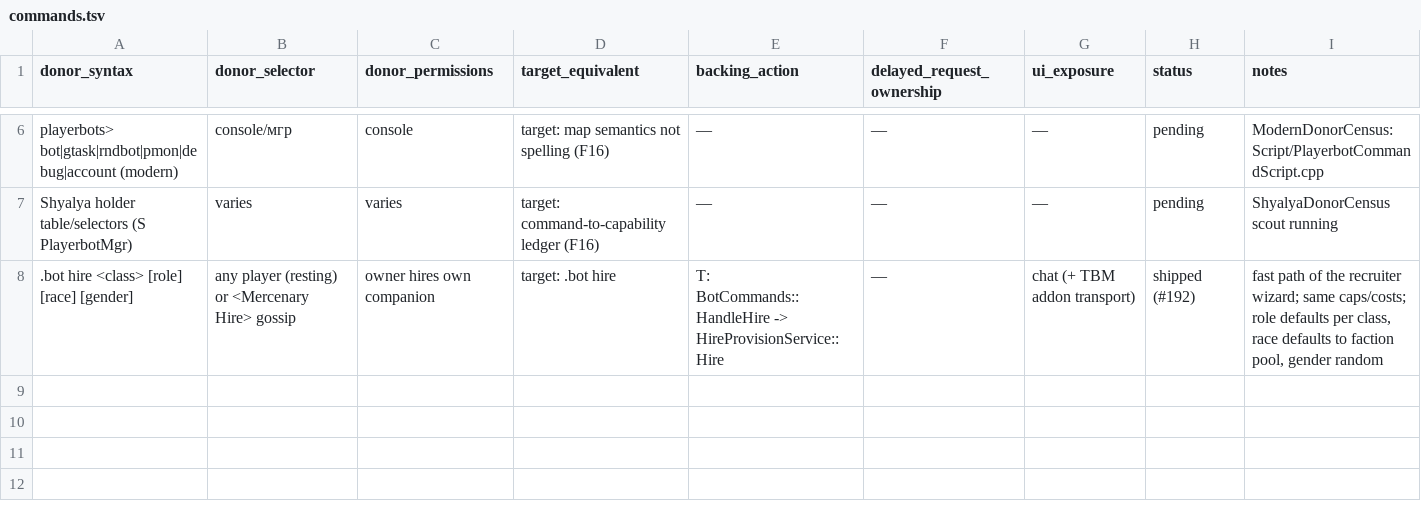
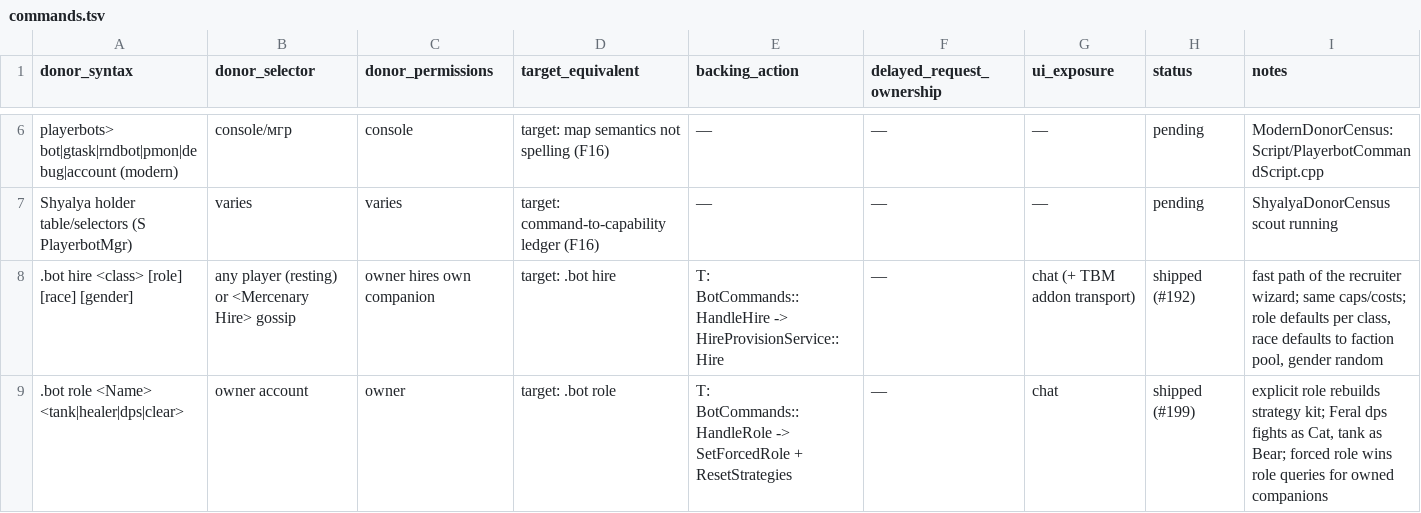
Before and after one commit to 11Marlowe/TortoiseBots, a TSV file: docs/reference/commands.tsv, drawn as a sheet; only a part is shown, gaps mark what is left out; the diff names each change by its address in the sheet, - before the commit and + after, or states it on an @@ line.

Commit message:
feat(druid): enable feral cat dps and respect explicit roles (fixes #199)

```diff
--- a/docs/reference/commands.tsv
+++ b/docs/reference/commands.tsv
+row 9: .bot role <Name> <tank|healer|dps|clear> | owner account | owner | target: .bot role | T: BotCommands::HandleRole -> SetForcedRole + ResetStrategies | — | chat | shipped (#199) | explicit role rebuilds strategy kit; Feral dps fights as Cat, tank as Bear; forced role wins role queries for owned companions
```
Also changed, not shown: 8 other files.
